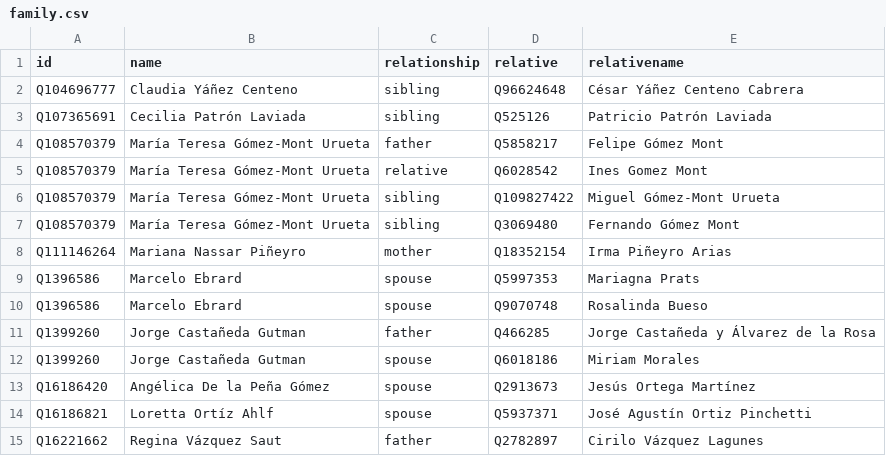
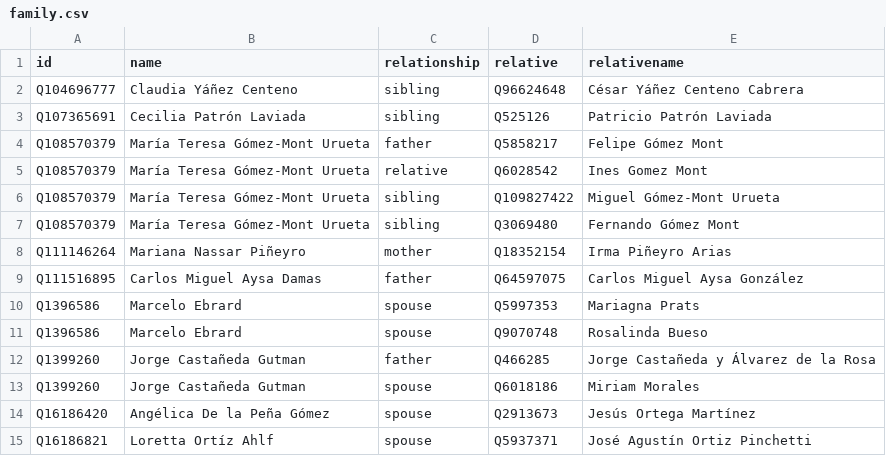
Before and after one commit to every-politician-scrapers/mexico-ministers, a CSV file: html/family.csv, drawn as a sheet; only a part is shown; the shorter side is filled out with more unchanged rows.

```diff
--- a/html/family.csv
+++ b/html/family.csv
@@ -8,2 +8,3 @@ Q108570379,María Teresa Gómez-Mont Urueta,sibling,Q3069480,Fernando Gómez Mon
 Q111146264,Mariana Nassar Piñeyro,mother,Q18352154,Irma Piñeyro Arias
+Q111516895,Carlos Miguel Aysa Damas,father,Q64597075,Carlos Miguel Aysa González
 Q1396586,Marcelo Ebrard,spouse,Q5997353,Mariagna Prats
```
Also changed, not shown: html/holders21.csv, html/legislators.csv.
